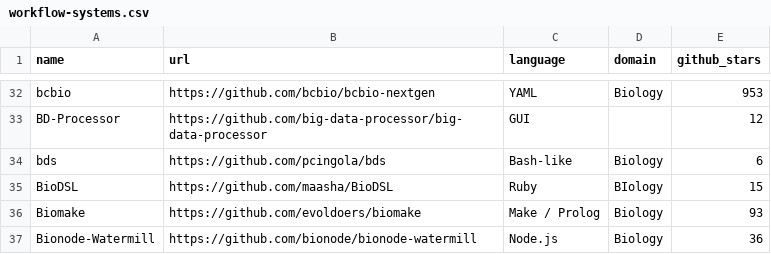
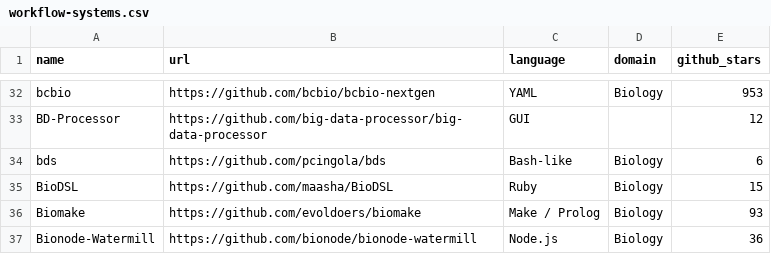
Before and after one commit to bentsherman/awesome-workflow, a CSV file: workflow-systems.csv, drawn as a sheet; only a part is shown, gaps mark what is left out.

```diff
--- a/workflow-systems.csv
+++ b/workflow-systems.csv
@@ -34,3 +34,3 @@ BD-Processor,https://github.com/big-data-processor/big-data-processor,GUI,,12
 bds,https://github.com/pcingola/bds,Bash-like,Biology,6
-BioDSL,https://github.com/maasha/BioDSL,Ruby,BIology,15
+BioDSL,https://github.com/maasha/BioDSL,Ruby,Biology,15
 Biomake,https://github.com/evoldoers/biomake,Make / Prolog,Biology,93
```
Also changed, not shown: 4 other files.
